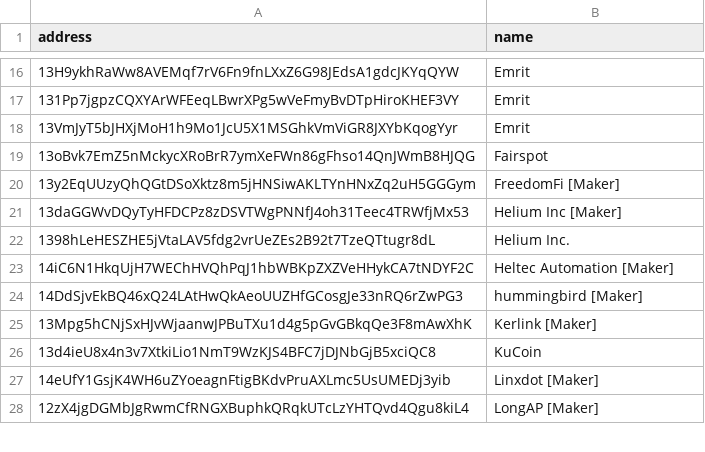
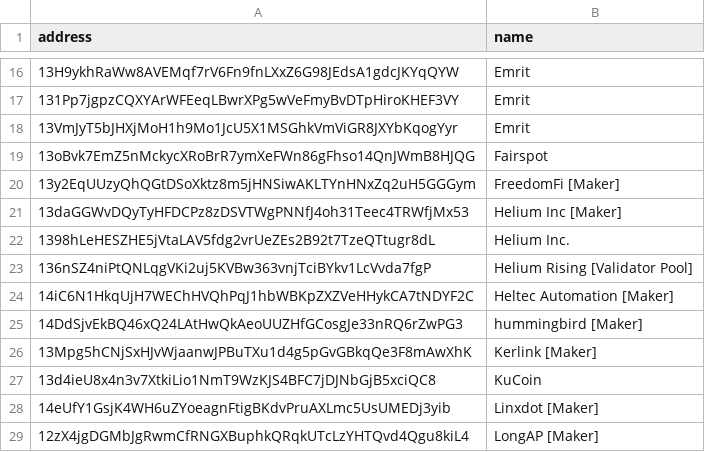
Before and after one commit to jthiller/helium-wallet-names, a CSV file: known-wallets.csv, drawn as a sheet; only a part is shown, gaps mark what is left out; the diff names each change by its address in the sheet, - before the commit and + after, or states it on an @@ line.

Commit message:
Add Helium Rising Validator Pool
Closes #6

```diff
--- a/known-wallets.csv
+++ b/known-wallets.csv
+row 23: 136nSZ4niPtQNLqgVKi2uj5KVBw363vnjTciBYkv1LcVvda7fgP | Helium Rising [Validator Pool]
```
